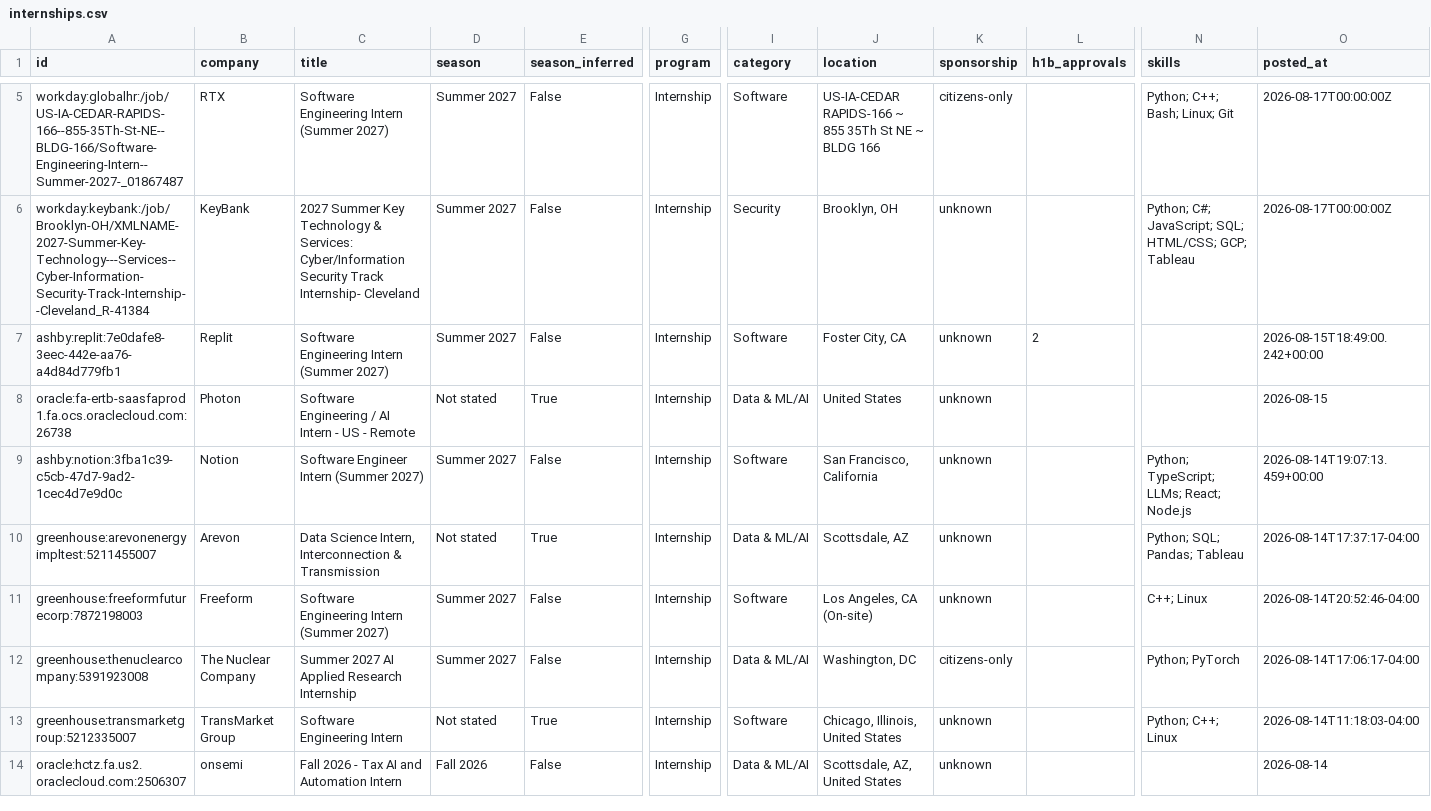
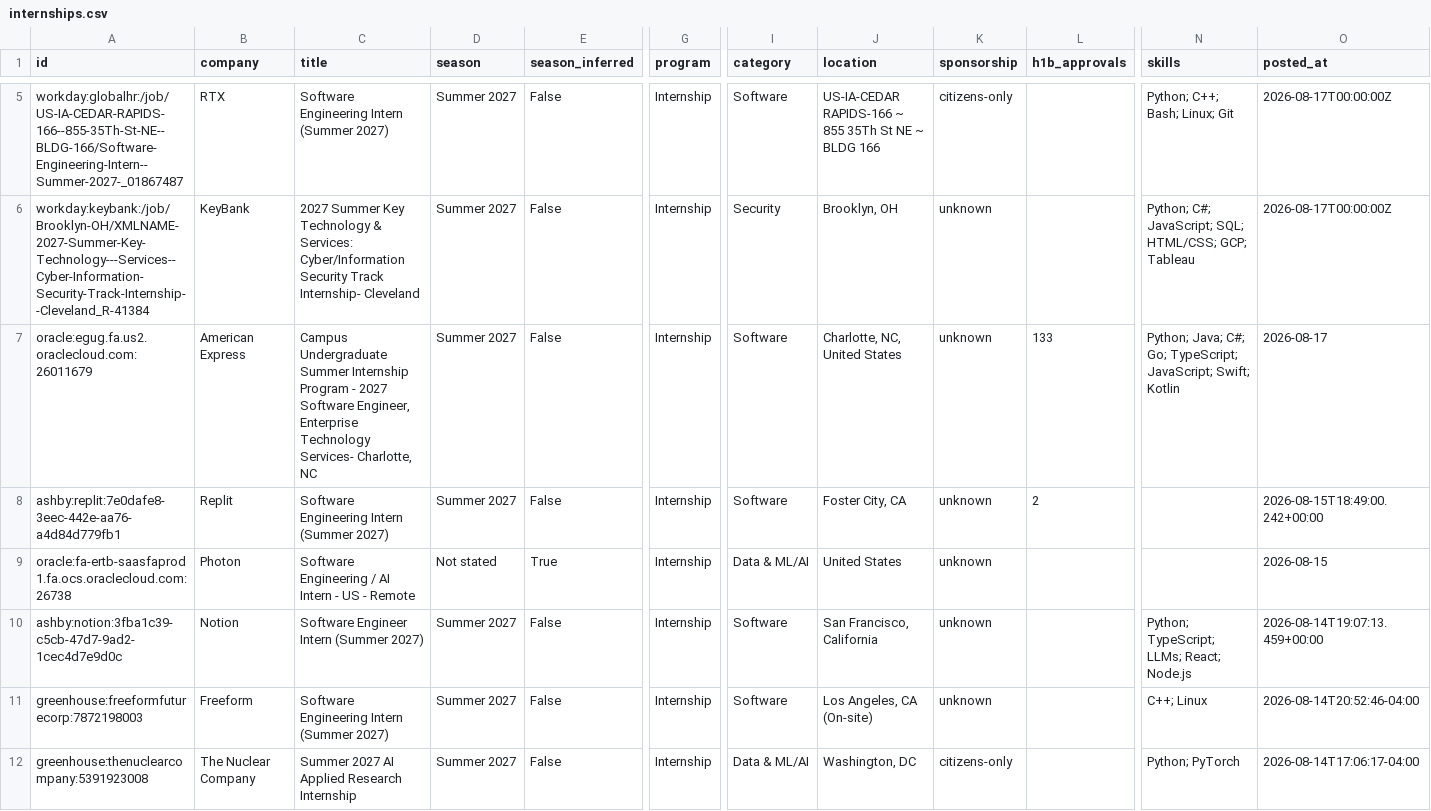
Before and after one commit to EthanChen5291/internship-alerts, a CSV file: data/internships.csv, drawn as a sheet; only a part is shown, gaps mark what is left out; the shorter side is filled out with more unchanged rows; removed rows and columns are numbered as before the commit, all else as after; rows hold the shown columns only; the diff names each change by its address in the sheet, - before the commit and + after, or states it on an @@ line.

```diff
--- a/data/internships.csv
+++ b/data/internships.csv
+row 7: oracle:egug.fa.us2.oraclecloud.com:26011679 | American Express | Campus Undergraduate Summer Internship Program - 2027 Software Engineer, Enterprise Technology Services- Charlotte, NC | Summer 2027 | False | Internship | Software | Charlotte, NC, United States | unknown | 133 | Python; Java; C#; Go; TypeScript; JavaScript; Swift; Kotlin | 2026-08-17
-row 10: greenhouse:arevonenergyimpltest:5211455007 | Arevon | Data Science Intern, Interconnection & Transmission | Not stated | True | Internship | Data & ML/AI | Scottsdale, AZ | unknown |  | Python; SQL; Pandas; Tableau | 2026-08-14T17:37:17-04:00
```
Also changed, not shown: docs/internships.csv, 15 other files.
